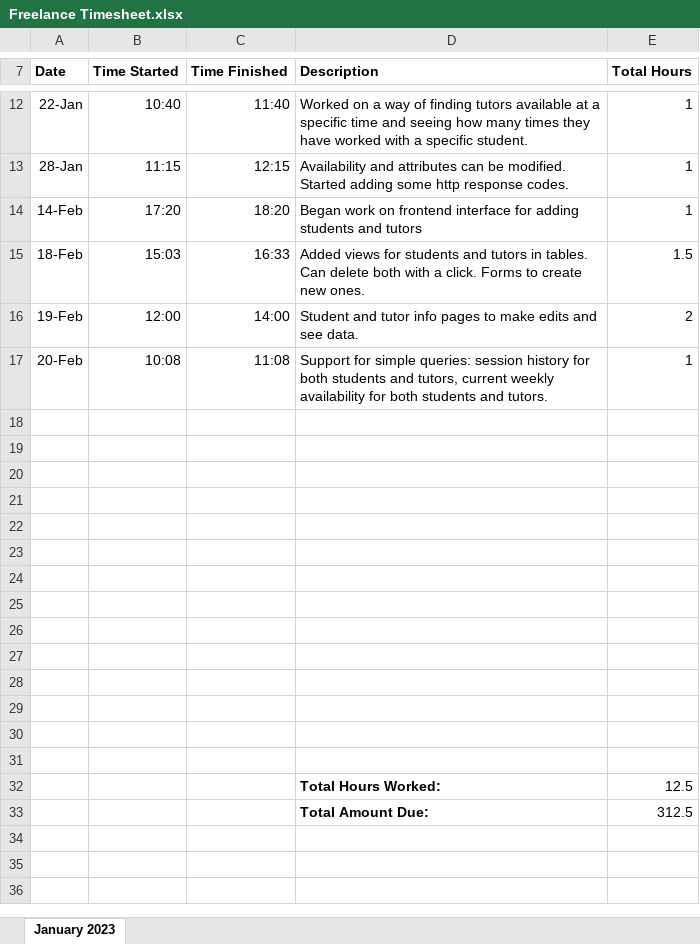
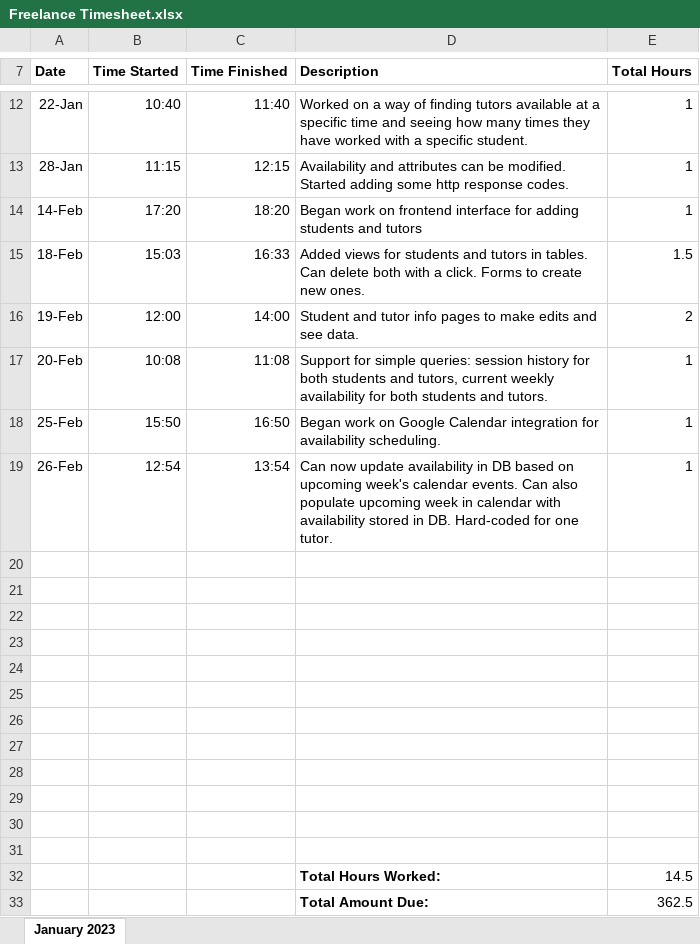
Before and after one commit to rssmith614/TreehouseScheduler, an Excel workbook: Freelance Timesheet.xlsx, sheet January 2023, drawn as a sheet; only a part is shown, gaps mark what is left out; values as stored, in another font and other column widths than the file's, no borders; removed rows and columns are numbered as before the commit, all else as after; the diff names each change by its address in the sheet, - before the commit and + after, or states it on an @@ line.

Commit message:
G Calendar availability integration for one user

```diff
--- a/Freelance Timesheet.xlsx (sheet January 2023)
+++ b/Freelance Timesheet.xlsx (sheet January 2023)
+row 18: 25-Feb | 15:50 | 16:50 | Began work on Google Calendar integration for availability scheduling. | 1
+row 19: 26-Feb | 12:54 | 13:54 | Can now update availability in DB based on upcoming week's calendar events. Can also populate upcoming week in calendar with availability stored in DB. Hard-coded for one tutor. | 1
-row 32: (empty)
+row 32:  |  |  | Total Hours Worked: | 14.5
-row 33: (empty)
+row 33:  |  |  | Total Amount Due: | 362.5
-row 32:  |  |  | Total Hours Worked: | 12.5
-row 33:  |  |  | Total Amount Due: | 312.5
```
Also changed, not shown: 7 other files.
